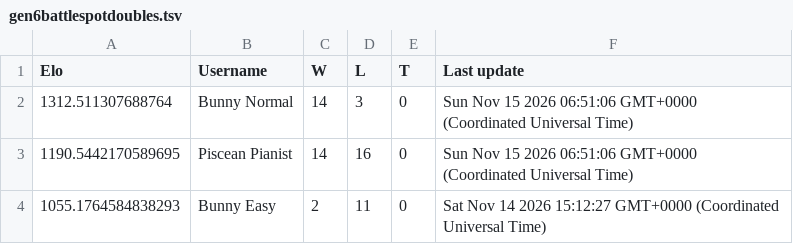
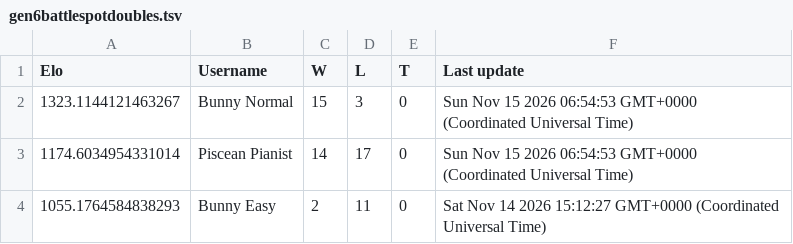
Before and after one commit to Proudkiller0015/velvet-bunny-showdown, a TSV file: data/ladders/gen6battlespotdoubles.tsv, drawn as a sheet.

Commit message:
Ladder: gen6battlespotdoubles [skip render]

```diff
--- a/data/ladders/gen6battlespotdoubles.tsv
+++ b/data/ladders/gen6battlespotdoubles.tsv
@@ -1,4 +1,4 @@
 Elo	Username	W	L	T	Last update
-1312.511307688764	Bunny Normal	14	3	0	Sun Nov 15 2026 06:51:06 GMT+0000 (Coordinated Universal Time)
-1190.5442170589695	Piscean Pianist	14	16	0	Sun Nov 15 2026 06:51:06 GMT+0000 (Coordinated Universal Time)
+1323.1144121463267	Bunny Normal	15	3	0	Sun Nov 15 2026 06:54:53 GMT+0000 (Coordinated Universal Time)
+1174.6034954331014	Piscean Pianist	14	17	0	Sun Nov 15 2026 06:54:53 GMT+0000 (Coordinated Universal Time)
 1055.1764584838293	Bunny Easy	2	11	0	Sat Nov 14 2026 15:12:27 GMT+0000 (Coordinated Universal Time)
```
